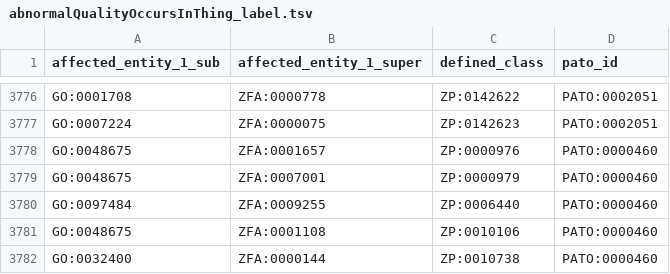
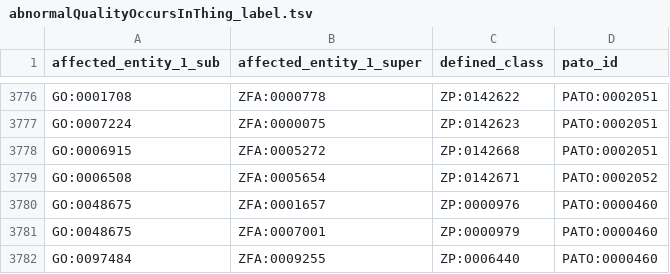
Before and after one commit to obophenotype/zebrafish-phenotype-ontology, a TSV file: src/patterns/data/labels/abnormalQualityOccursInThing_label.tsv, drawn as a sheet; only a part is shown, gaps mark what is left out; the shorter side is filled out with more unchanged rows; the diff names each change by its address in the sheet, - before the commit and + after, or states it on an @@ line.

```diff
--- a/src/patterns/data/labels/abnormalQualityOccursInThing_label.tsv
+++ b/src/patterns/data/labels/abnormalQualityOccursInThing_label.tsv
+row 3778: GO:0006915 | ZFA:0005272 | ZP:0142668 | PATO:0002051
+row 3779: GO:0006508 | ZFA:0005654 | ZP:0142671 | PATO:0002052
```
Also changed, not shown: src/patterns/data/labels/abnormalQualityOfThing_label.tsv, src/patterns/data/labels/abnormalQualityPartOfThing_label.tsv, 3 other files.
